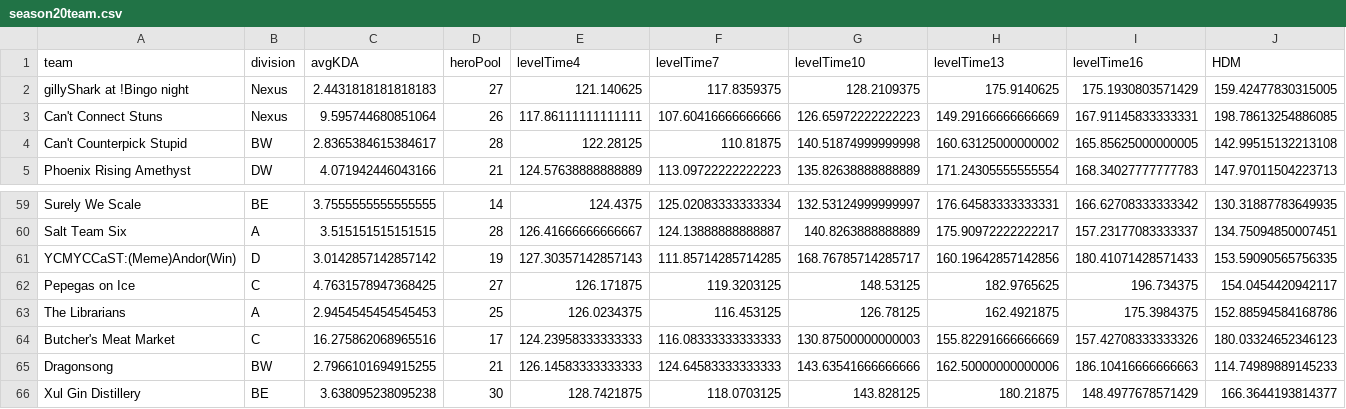
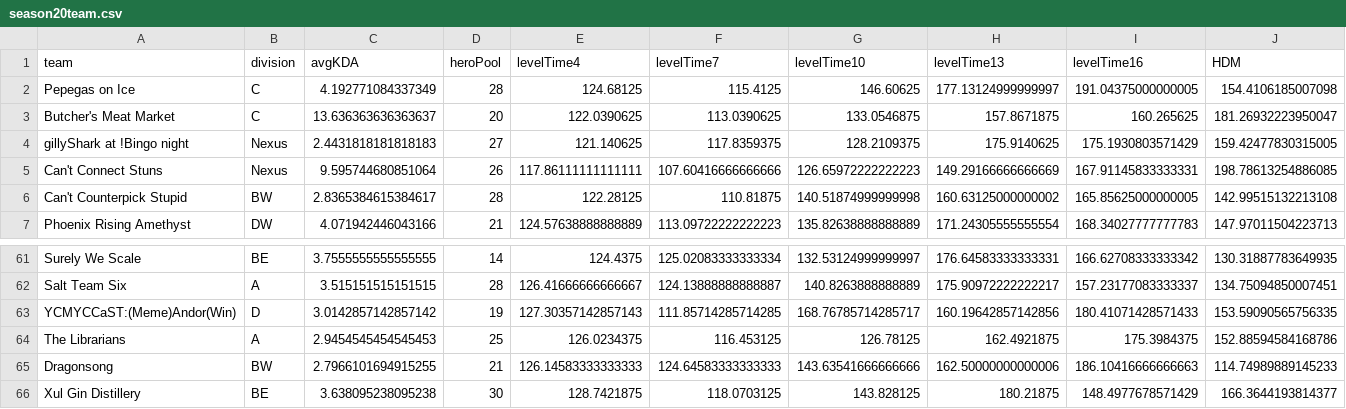
Before and after one commit to patienc3v/patienc3v.github.io, a CSV file: ngs/data/season20team.csv, drawn as a sheet; only a part is shown, gaps mark what is left out; removed rows and columns are numbered as before the commit, all else as after; rows hold the shown columns only; the diff names each change by its address in the sheet, - before the commit and + after, or states it on an @@ line.

```diff
--- a/ngs/data/season20team.csv
+++ b/ngs/data/season20team.csv
+row 2: Pepegas on Ice | C | 4.192771084337349 | 28 | 124.68125 | 115.4125 | 146.60625 | 177.13124999999997 | 191.04375000000005 | 154.4106185007098
+row 3: Butcher's Meat Market | C | 13.636363636363637 | 20 | 122.0390625 | 113.0390625 | 133.0546875 | 157.8671875 | 160.265625 | 181.26932223950047
-row 62: Pepegas on Ice | C | 4.7631578947368425 | 27 | 126.171875 | 119.3203125 | 148.53125 | 182.9765625 | 196.734375 | 154.0454420942117
-row 64: Butcher's Meat Market | C | 16.275862068965516 | 17 | 124.23958333333333 | 116.08333333333333 | 130.87500000000003 | 155.82291666666669 | 157.42708333333326 | 180.03324652346123
```
Also changed, not shown: ngs/data/season20.csv.
